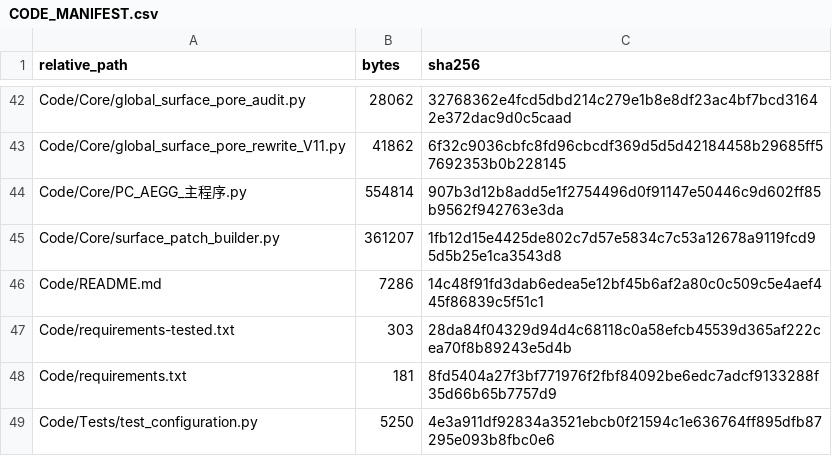
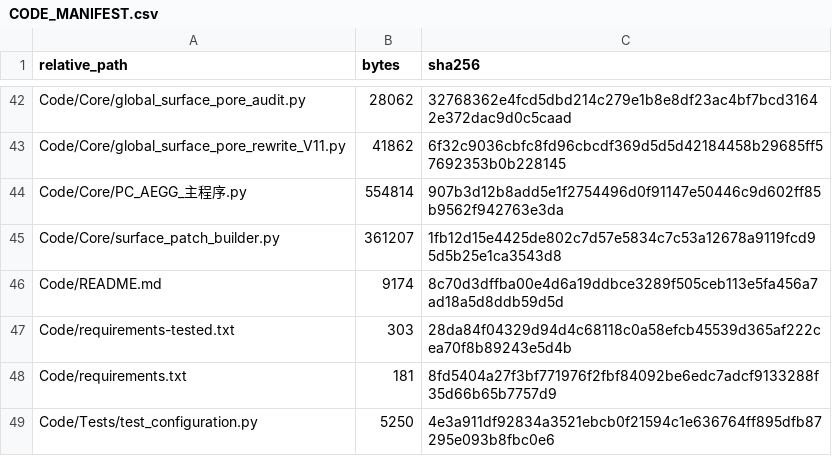
Before and after one commit to LH666-hash/Physics-constrained-graph-grammar-for-functionally-partitioned-porous-architectures, a CSV file: CODE_MANIFEST.csv, drawn as a sheet; only a part is shown, gaps mark what is left out.

Commit message:
Clarify portable inputs and geometric-study scope in English code guide

```diff
--- a/CODE_MANIFEST.csv
+++ b/CODE_MANIFEST.csv
@@ -45,3 +45,3 @@ Code/Core/PC_AEGG_主程序.py,554814,907b3d12b8add5e1f2754496d0f91147e50446c9d6
 Code/Core/surface_patch_builder.py,361207,1fb12d15e4425de802c7d57e5834c7c53a12678a9119fcd95d5b25e1ca3543d8
-Code/README.md,7286,14c48f91fd3dab6edea5e12bf45b6af2a80c0c509c5e4aef445f86839c5f51c1
+Code/README.md,9174,8c70d3dffba00e4d6a19ddbce3289f505ceb113e5fa456a7ad18a5d8ddb59d5d
 Code/requirements-tested.txt,303,28da84f04329d94d4c68118c0a58efcb45539d365af222cea70f8b89243e5d4b
```
